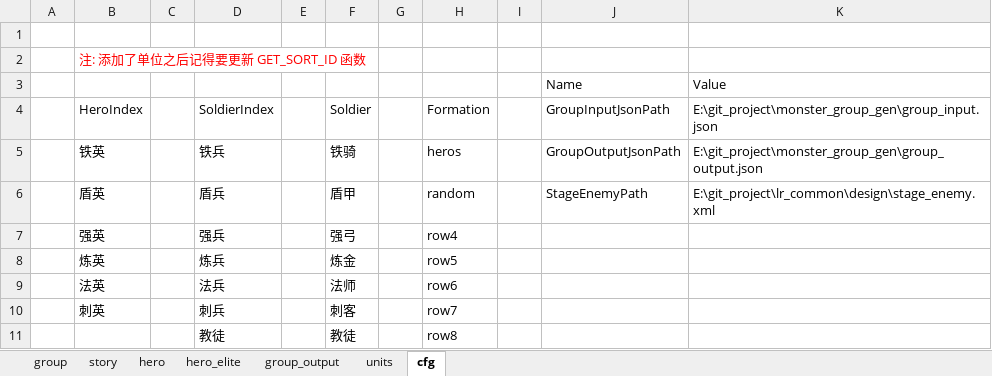
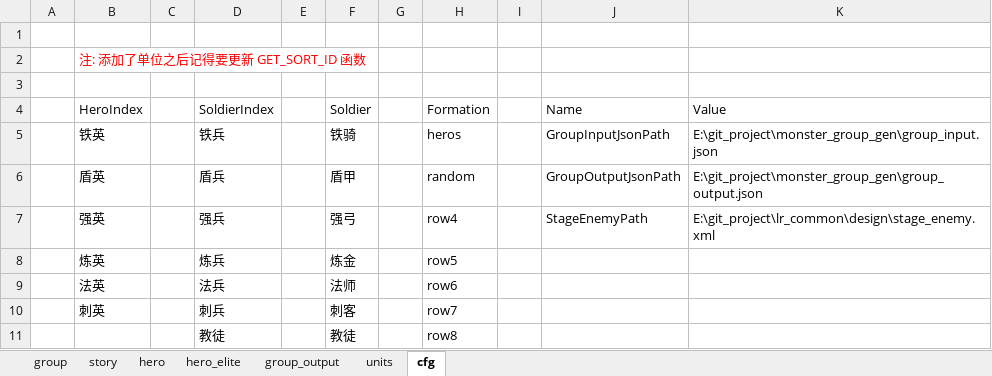
Before and after one commit to lovebirdsx/monster_group_gen, an Excel workbook: group_gen.xlsm, sheet cfg, drawn as a sheet; values as stored, in another font and other column widths than the file's, no borders; table styles not drawn; the diff names each change by its address in the sheet, - before the commit and + after, or states it on an @@ line.

Commit message:
up group_gen

```diff
--- a/group_gen.xlsm (sheet cfg)
+++ b/group_gen.xlsm (sheet cfg)
-row 3:  |  |  |  |  |  |  |  |  | Name | Value
+row 3: (empty)
-J4: GroupInputJsonPath
+J4: Name
-K4: E:\git_project\monster_group_gen\group_input.json
+K4: Value
-J5: GroupOutputJsonPath
+J5: GroupInputJsonPath
-K5: E:\git_project\monster_group_gen\group_output.json
+K5: E:\git_project\monster_group_gen\group_input.json
-J6: StageEnemyPath
+J6: GroupOutputJsonPath
-K6: E:\git_project\lr_common\design\stage_enemy.xml
+K6: E:\git_project\monster_group_gen\group_output.json
-J7: (empty)
+J7: StageEnemyPath
-K7: (empty)
+K7: E:\git_project\lr_common\design\stage_enemy.xml
```
Also changed, not shown: sheet story, sheet hero, sheet hero_elite, 1 other file.
